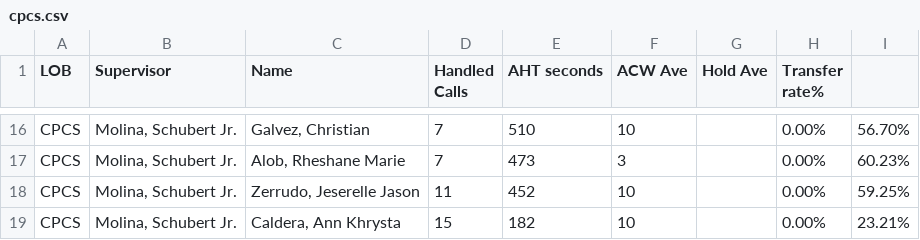
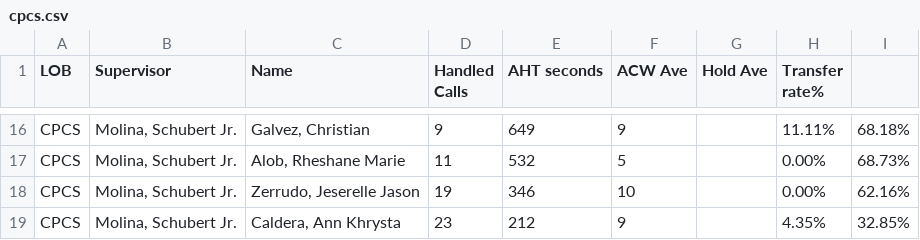
Before and after one commit to CGS-J/CPCS-AHT, a CSV file: cpcs.csv, drawn as a sheet; only a part is shown, gaps mark what is left out; the diff covers the shown part only; the diff names each change by its address in the sheet, - before the commit and + after, or states it on an @@ line.

```diff
--- a/cpcs.csv
+++ b/cpcs.csv
-D16 (Handled Calls): 7
+D16 (Handled Calls): 9
-E16 (AHT seconds): 510
+E16 (AHT seconds): 649
-F16 (ACW Ave): 10
+F16 (ACW Ave): 9
-H16 (Transfer rate%): 0.00%
+H16 (Transfer rate%): 11.11%
-I16: 56.70%
+I16: 68.18%
-D17 (Handled Calls): 7
+D17 (Handled Calls): 11
-E17 (AHT seconds): 473
+E17 (AHT seconds): 532
-F17 (ACW Ave): 3
+F17 (ACW Ave): 5
-I17: 60.23%
+I17: 68.73%
-D18 (Handled Calls): 11
+D18 (Handled Calls): 19
-E18 (AHT seconds): 452
+E18 (AHT seconds): 346
-I18: 59.25%
+I18: 62.16%
-D19 (Handled Calls): 15
+D19 (Handled Calls): 23
-E19 (AHT seconds): 182
+E19 (AHT seconds): 212
-F19 (ACW Ave): 10
+F19 (ACW Ave): 9
-H19 (Transfer rate%): 0.00%
+H19 (Transfer rate%): 4.35%
-I19: 23.21%
+I19: 32.85%
```
Also changed, not shown: 8 added rows, 8 removed rows and 12 edited cells elsewhere in this file, cpcsAHT.csv.
